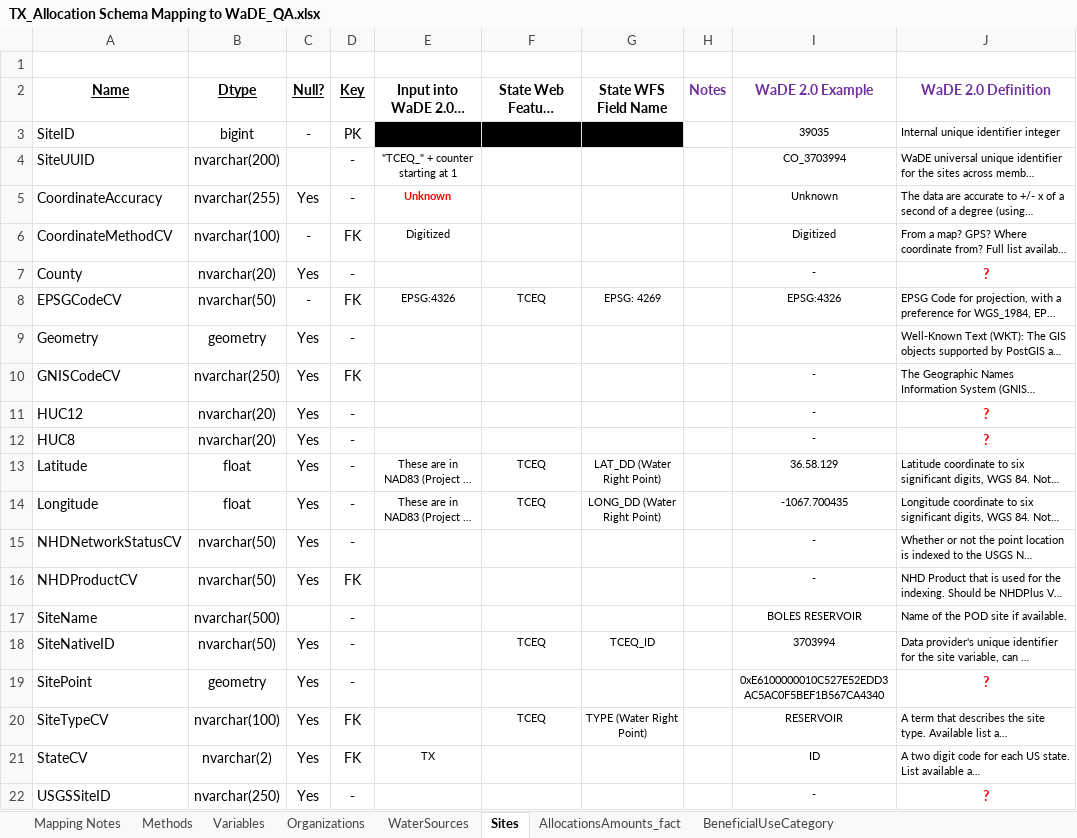
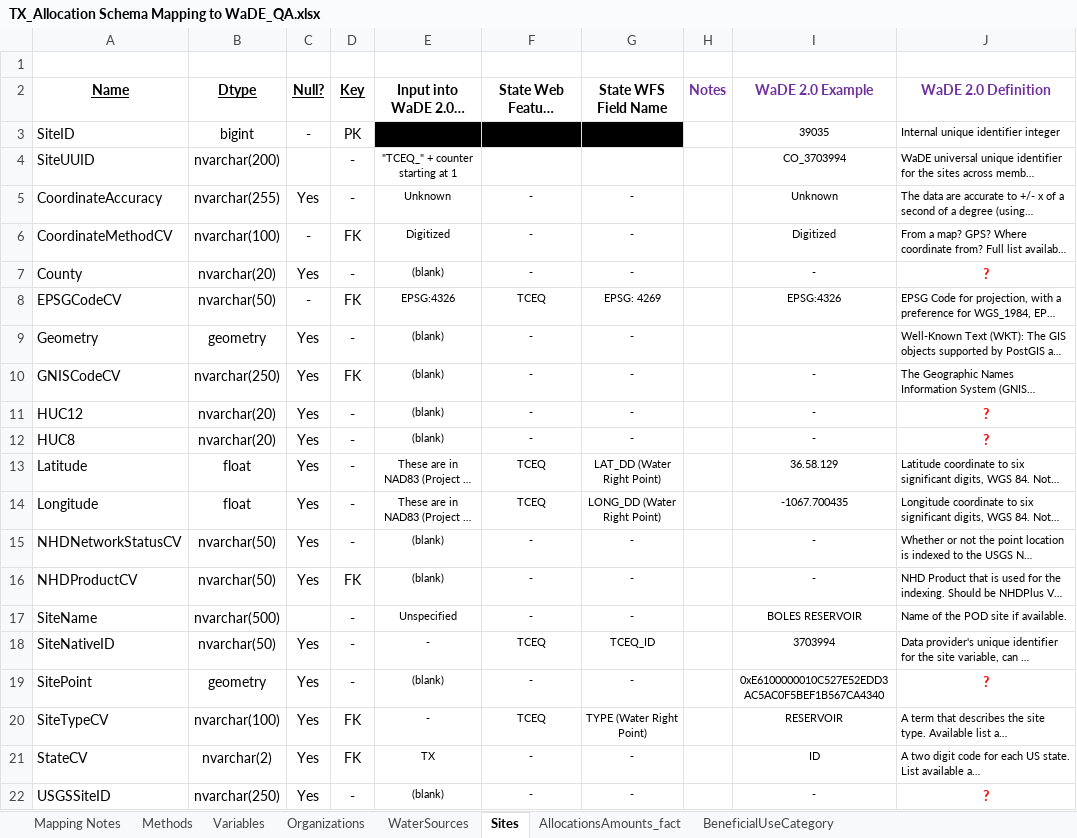
Before and after one commit to WSWCWaterDataExchange/MappingStatesDataToWaDE2.0, an Excel workbook: Texas/WaterAllocation/TX_Allocation Schema Mapping to WaDE_QA.xlsx, sheet Sites, drawn as a sheet; long unchanged cells end in …; values as stored, in another font and other column widths than the file's, no borders; the diff names each change by its address in the sheet, - before the commit and + after, or states it on an @@ line.

```diff
--- a/Texas/WaterAllocation/TX_Allocation Schema Mapping to WaDE_QA.xlsx (sheet Sites)
+++ b/Texas/WaterAllocation/TX_Allocation Schema Mapping to WaDE_QA.xlsx (sheet Sites)
@@ E5 bold: on → off, text colour: #FF0000 → black @@
-F5:F7: (empty)
+F5:F7: -
-G5:G7 (State WFS Field Name): (empty)
+G5:G7 (State WFS Field Name): -
-E7: (empty)
+E7: (blank)
-E9:E12: (empty)
+E9:E12: (blank)
-F9:F12: (empty)
+F9:F12: -
-G9:G12 (State WFS Field Name): (empty)
+G9:G12 (State WFS Field Name): -
-E15:E16: (empty)
+E15:E16: (blank)
-F15:F17: (empty)
+F15:F17: -
-G15:G17 (State WFS Field Name): (empty)
+G15:G17 (State WFS Field Name): -
-E17: (empty)
+E17: Unspecified
-E18: (empty)
+E18: -
-E19: (empty)
+E19: (blank)
-F19: (empty)
+F19: -
-G19 (State WFS Field Name): (empty)
+G19 (State WFS Field Name): -
-E20: (empty)
+E20: -
-F21:F22: (empty)
+F21:F22: -
-G21:G22 (State WFS Field Name): (empty)
+G21:G22 (State WFS Field Name): -
-E22: (empty)
+E22: (blank)
```
Also changed, not shown: sheet AllocationsAmounts_fact, sheet Mapping Notes, sheet WaterSources, sheet Variables, sheet Methods, sheet Organizations, 14 other files.
